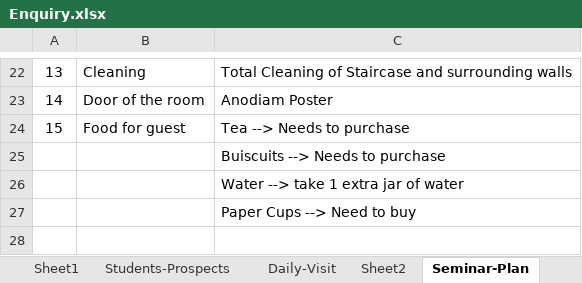
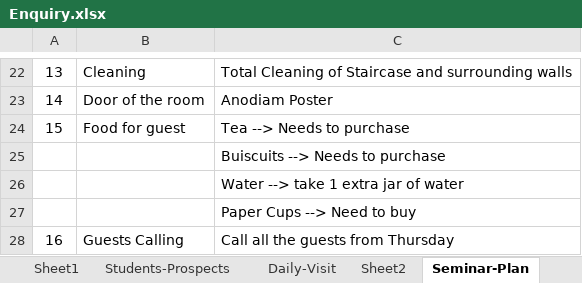
Before and after one commit to anodiamadm/Docs, an Excel workbook: Offline/BusinessManagement/CRM/Enquiry.xlsx, sheet Seminar-Plan, drawn as a sheet; only a part is shown, gaps mark what is left out; values as stored, in another font and other column widths than the file's, no borders; the diff names each change by its address in the sheet, - before the commit and + after, or states it on an @@ line.

Commit message:
Enquiry updated
Enquiry updated

```diff
--- a/Offline/BusinessManagement/CRM/Enquiry.xlsx (sheet Seminar-Plan)
+++ b/Offline/BusinessManagement/CRM/Enquiry.xlsx (sheet Seminar-Plan)
+row 28: 16 | Guests Calling | Call all the guests from Thursday
```
Also changed, not shown: 2 other files.
